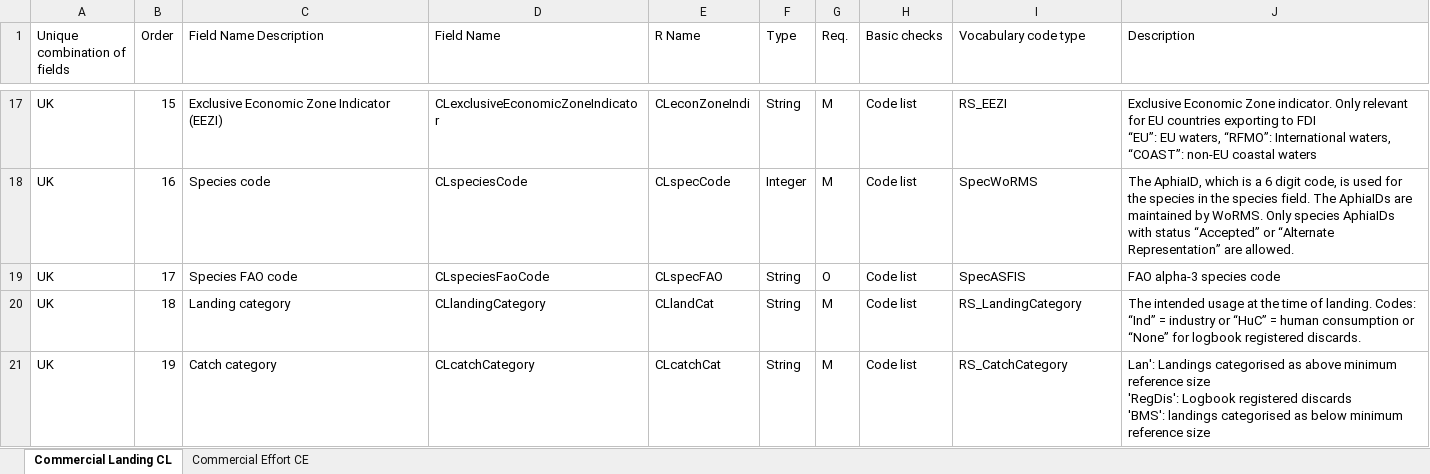
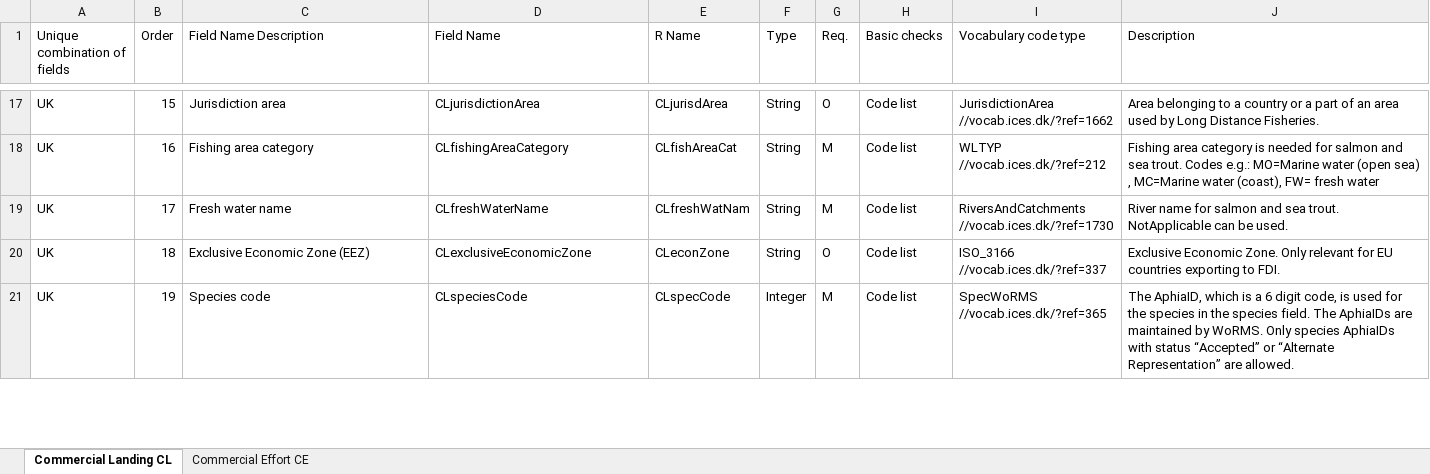
Before and after one commit to nicolas-tku/RDBEScore, an Excel workbook: data-raw/RDBES Data Model CL CE.xlsx, sheet Commercial Landing CL, drawn as a sheet; only a part is shown, gaps mark what is left out; values as stored, in another font and other column widths than the file's, no cell formats; ↵ is a line break in a cell; the diff covers the shown part only; the diff names each change by its address in the sheet, - before the commit and + after, or states it on an @@ line.

Commit message:
Updated data model reference files #28

```diff
--- a/data-raw/RDBES Data Model CL CE.xlsx (sheet Commercial Landing CL)
+++ b/data-raw/RDBES Data Model CL CE.xlsx (sheet Commercial Landing CL)
-C17 (Field Name Description): Exclusive Economic Zone Indicator (EEZI)
+C17 (Field Name Description): Jurisdiction area
-D17 (Field Name): CLexclusiveEconomicZoneIndicator
+D17 (Field Name): CLjurisdictionArea
-E17 (R Name): CLeconZoneIndi
+E17 (R Name): CLjurisdArea
-G17 (Req.): M
+G17 (Req.): O
-I17 (Vocabulary code type): RS_EEZI
+I17 (Vocabulary code type): JurisdictionArea ↵ //vocab.ices.dk/?ref=1662
-J17 (Description): Exclusive Economic Zone indicator. Only relevant for EU countries exporting to FDI ↵ “EU”: EU waters, “RFMO”: International waters, “COAST”: non-EU coastal waters
+J17 (Description): Area belonging to a country or a part of an area used by Long Distance Fisheries.
-C18 (Field Name Description): Species code
+C18 (Field Name Description): Fishing area category
-D18 (Field Name): CLspeciesCode
+D18 (Field Name): CLfishingAreaCategory
-E18 (R Name): CLspecCode
+E18 (R Name): CLfishAreaCat
-F18 (Type): Integer
+F18 (Type): String
-I18 (Vocabulary code type): SpecWoRMS
+I18 (Vocabulary code type): WLTYP ↵ //vocab.ices.dk/?ref=212
-J18 (Description): The AphiaID, which is a 6 digit code, is used for the species in the species field. The AphiaIDs are maintained by WoRMS. Only species AphiaIDs with status “Accepted” or “Alternate Representation” are allowed.
+J18 (Description): Fishing area category is needed for salmon and sea trout. Codes e.g.: MO=Marine water (open sea) , MC=Marine water (coast), FW= fresh water
-C19 (Field Name Description): Species FAO code
+C19 (Field Name Description): Fresh water name
-D19 (Field Name): CLspeciesFaoCode
+D19 (Field Name): CLfreshWaterName
-E19 (R Name): CLspecFAO
+E19 (R Name): CLfreshWatNam
-G19 (Req.): O
+G19 (Req.): M
-I19 (Vocabulary code type): SpecASFIS
+I19 (Vocabulary code type): RiversAndCatchments ↵ //vocab.ices.dk/?ref=1730
-J19 (Description): FAO alpha-3 species code
+J19 (Description): River name for salmon and sea trout. NotApplicable can be used.
-C20 (Field Name Description): Landing category
+C20 (Field Name Description): Exclusive Economic Zone (EEZ)
-D20 (Field Name): CLlandingCategory
+D20 (Field Name): CLexclusiveEconomicZone
-E20 (R Name): CLlandCat
+E20 (R Name): CLeconZone
-G20 (Req.): M
+G20 (Req.): O
-I20 (Vocabulary code type): RS_LandingCategory
+I20 (Vocabulary code type): ISO_3166 ↵ //vocab.ices.dk/?ref=337
-J20 (Description): The intended usage at the time of landing. Codes: “Ind” = industry or “HuC” = human consumption or “None” for logbook registered discards.
+J20 (Description): Exclusive Economic Zone. Only relevant for EU countries exporting to FDI.
-C21 (Field Name Description): Catch category
+C21 (Field Name Description): Species code
-D21 (Field Name): CLcatchCategory
+D21 (Field Name): CLspeciesCode
-E21 (R Name): CLcatchCat
+E21 (R Name): CLspecCode
-F21 (Type): String
+F21 (Type): Integer
-I21 (Vocabulary code type): RS_CatchCategory
+I21 (Vocabulary code type): SpecWoRMS ↵ //vocab.ices.dk/?ref=365
-J21 (Description): Lan': Landings categorised as above minimum reference size ↵ 'RegDis': Logbook registered discards ↵ 'BMS': landings categorised as below minimum reference size
+J21 (Description): The AphiaID, which is a 6 digit code, is used for the species in the species field. The AphiaIDs are maintained by WoRMS. Only species AphiaIDs with status “Accepted” or “Alternate Representation” are allowed.
```
Also changed, not shown: 12 added rows and 138 edited cells elsewhere in this sheet, sheet Commercial Effort CE, cell formats, data-raw/RDBES Data Model VD SL.xlsx, 3 other files.
